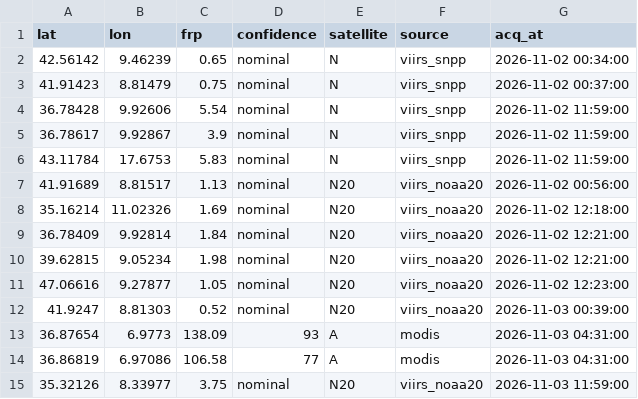
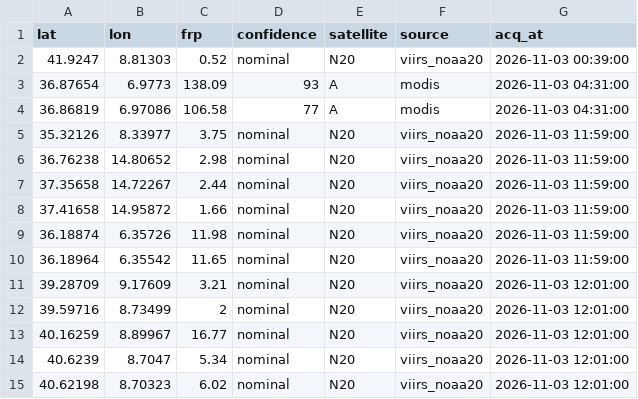
Before and after one commit to gjrichter/italy-fire-watch, a CSV file: italy_fires_7d.csv, drawn as a sheet; only a part is shown; the shorter side is filled out with more unchanged rows; the diff covers the shown part only.

```diff
--- a/italy_fires_7d.csv
+++ b/italy_fires_7d.csv
@@ -1,12 +1,2 @@
 lat,lon,frp,confidence,satellite,source,acq_at
-42.56142,9.46239,0.65,nominal,N,viirs_snpp,2026-11-02 00:34:00
-41.91423,8.81479,0.75,nominal,N,viirs_snpp,2026-11-02 00:37:00
-36.78428,9.92606,5.54,nominal,N,viirs_snpp,2026-11-02 11:59:00
-36.78617,9.92867,3.9,nominal,N,viirs_snpp,2026-11-02 11:59:00
-43.11784,17.6753,5.83,nominal,N,viirs_snpp,2026-11-02 11:59:00
-41.91689,8.81517,1.13,nominal,N20,viirs_noaa20,2026-11-02 00:56:00
-35.16214,11.02326,1.69,nominal,N20,viirs_noaa20,2026-11-02 12:18:00
-36.78409,9.92814,1.84,nominal,N20,viirs_noaa20,2026-11-02 12:21:00
-39.62815,9.05234,1.98,nominal,N20,viirs_noaa20,2026-11-02 12:21:00
-47.06616,9.27877,1.05,nominal,N20,viirs_noaa20,2026-11-02 12:23:00
 41.9247,8.81303,0.52,nominal,N20,viirs_noaa20,2026-11-03 00:39:00
```
Also changed, not shown: 16 added rows elsewhere in this file, italy_fires_current.csv, 6 other files.
